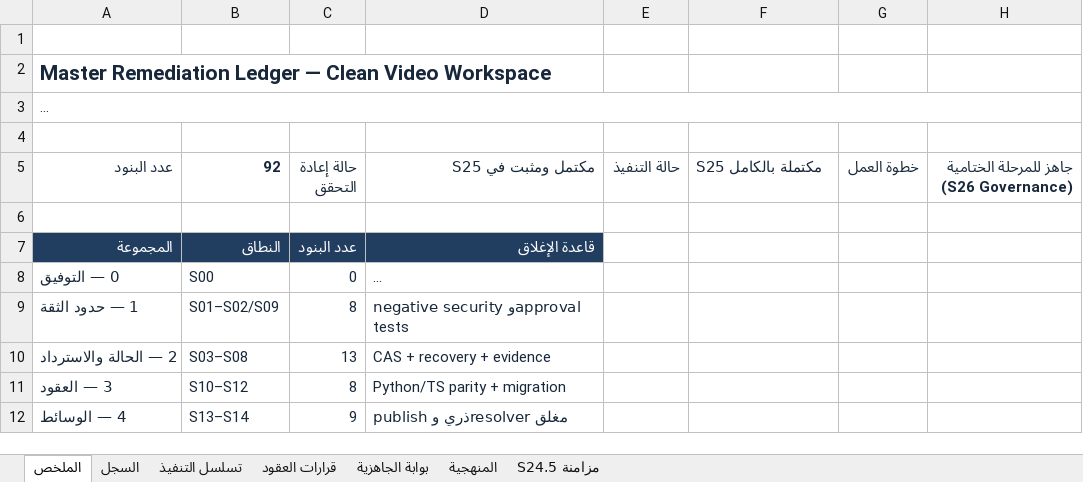
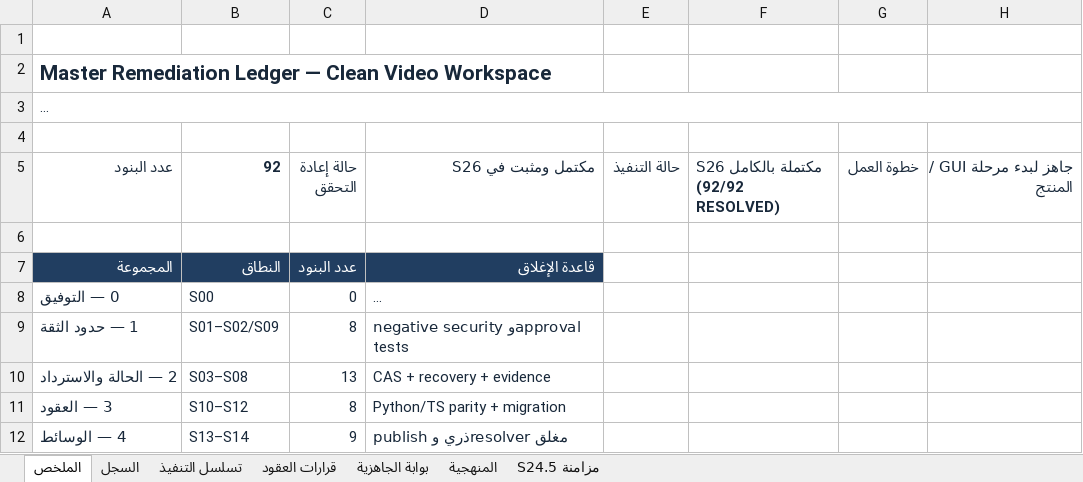
Before and after one commit to m2menqawsh-maker/motion, an Excel workbook: التعلم/الاصلاح/Master_Remediation_Ledger_motion_محدث_S24_5.xlsx, sheet الملخص, drawn as a sheet; only a part is shown; long unchanged cells end in …; values as stored, in another font and other column widths than the file's, no borders; the diff names each change by its address in the sheet, - before the commit and + after, or states it on an @@ line.

Commit message:
docs(governance): add S26 governance closure report, required checks matrix, production gate, and update ledger

```diff
--- a/التعلم/الاصلاح/Master_Remediation_Ledger_motion_محدث_S24_5.xlsx (sheet الملخص)
+++ b/التعلم/الاصلاح/Master_Remediation_Ledger_motion_محدث_S24_5.xlsx (sheet الملخص)
-D5: مكتمل ومثبت في S25
+D5: مكتمل ومثبت في S26
-F5: S25 مكتملة بالكامل
+F5: S26 مكتملة بالكامل (92/92 RESOLVED)
-H5: جاهز للمرحلة الختامية (S26 Governance)
+H5: جاهز لبدء مرحلة GUI / المنتج
```
Also changed, not shown: sheet السجل, sheet بوابة الجاهزية, 5 other files.
